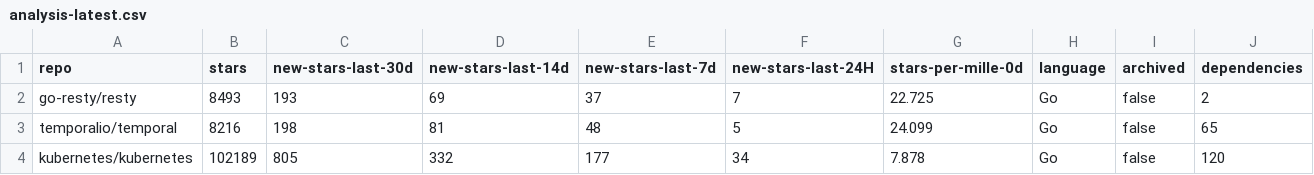
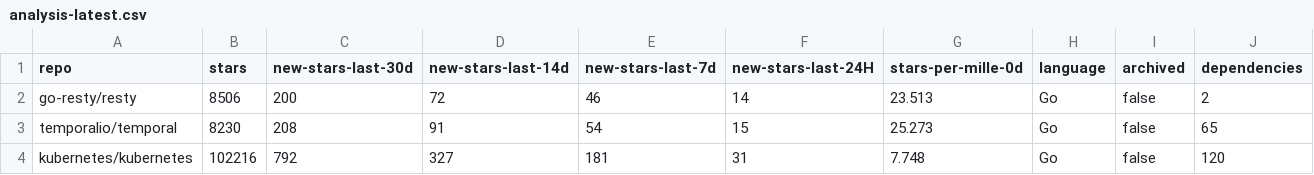
Before and after one commit to emanuelef/github-repo-activity-stats, a CSV file: example/analysis-latest.csv, drawn as a sheet.

```diff
--- a/example/analysis-latest.csv
+++ b/example/analysis-latest.csv
@@ -1,4 +1,4 @@
 repo,stars,new-stars-last-30d,new-stars-last-14d,new-stars-last-7d,new-stars-last-24H,stars-per-mille-0d,language,archived,dependencies
-go-resty/resty,8493,193,69,37,7,22.725,Go,false,2
-temporalio/temporal,8216,198,81,48,5,24.099,Go,false,65
-kubernetes/kubernetes,102189,805,332,177,34,7.878,Go,false,120
+go-resty/resty,8506,200,72,46,14,23.513,Go,false,2
+temporalio/temporal,8230,208,91,54,15,25.273,Go,false,65
+kubernetes/kubernetes,102216,792,327,181,31,7.748,Go,false,120
```
Also changed, not shown: 1 other file.
